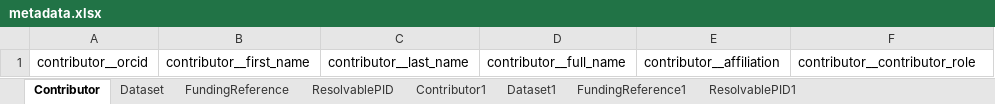
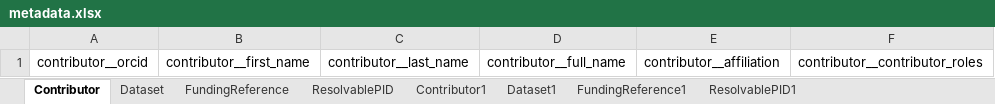
Before and after one commit to kbase/credit_engine, an Excel workbook: schema/excel/metadata.xlsx, sheet Contributor, drawn as a sheet; values as stored, in another font and other column widths than the file's, no borders; the diff names each change by its address in the sheet, - before the commit and + after, or states it on an @@ line.

Commit message:
Updates to schema: multiple contributor roles, misc tidying

```diff
--- a/schema/excel/metadata.xlsx (sheet Contributor)
+++ b/schema/excel/metadata.xlsx (sheet Contributor)
-F1: contributor__contributor_role
+F1: contributor__contributor_roles
```
Also changed, not shown: sheet Dataset, sheet Dataset1, sheet Contributor1, 18 other files.
